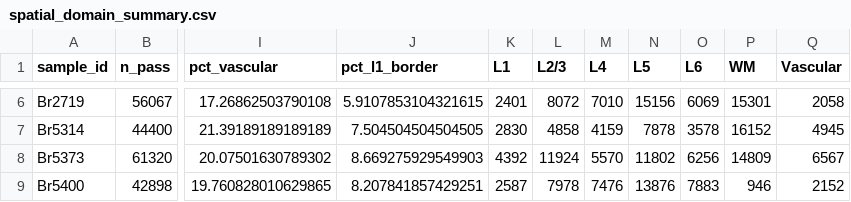
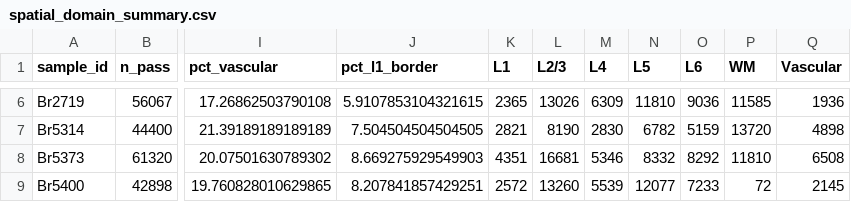
Before and after one commit to stripathy/SCZ_Xenium, a CSV file: output/spatial_domain_summary.csv, drawn as a sheet; only a part is shown, gaps mark what is left out; the diff covers the shown part only; the diff names each change by its address in the sheet, - before the commit and + after, or states it on an @@ line.

```diff
--- a/output/spatial_domain_summary.csv
+++ b/output/spatial_domain_summary.csv
-K6 (L1): 2401
+K6 (L1): 2365
-L6 (L2/3): 8072
+L6 (L2/3): 13026
-M6 (L4): 7010
+M6 (L4): 6309
-N6 (L5): 15156
+N6 (L5): 11810
-O6 (L6): 6069
+O6 (L6): 9036
-P6 (WM): 15301
+P6 (WM): 11585
-Q6 (Vascular): 2058
+Q6 (Vascular): 1936
-K7 (L1): 2830
+K7 (L1): 2821
-L7 (L2/3): 4858
+L7 (L2/3): 8190
-M7 (L4): 4159
+M7 (L4): 2830
-N7 (L5): 7878
+N7 (L5): 6782
-O7 (L6): 3578
+O7 (L6): 5159
-P7 (WM): 16152
+P7 (WM): 13720
-Q7 (Vascular): 4945
+Q7 (Vascular): 4898
-K8 (L1): 4392
+K8 (L1): 4351
-L8 (L2/3): 11924
+L8 (L2/3): 16681
-M8 (L4): 5570
+M8 (L4): 5346
-N8 (L5): 11802
+N8 (L5): 8332
-O8 (L6): 6256
+O8 (L6): 8292
-P8 (WM): 14809
+P8 (WM): 11810
-Q8 (Vascular): 6567
+Q8 (Vascular): 6508
-K9 (L1): 2587
+K9 (L1): 2572
-L9 (L2/3): 7978
+L9 (L2/3): 13260
-M9 (L4): 7476
+M9 (L4): 5539
-N9 (L5): 13876
+N9 (L5): 12077
-O9 (L6): 7883
+O9 (L6): 7233
-P9 (WM): 946
+P9 (WM): 72
-Q9 (Vascular): 2152
+Q9 (Vascular): 2145
```
Also changed, not shown: 136 edited cells elsewhere in this file, 32 other files.
